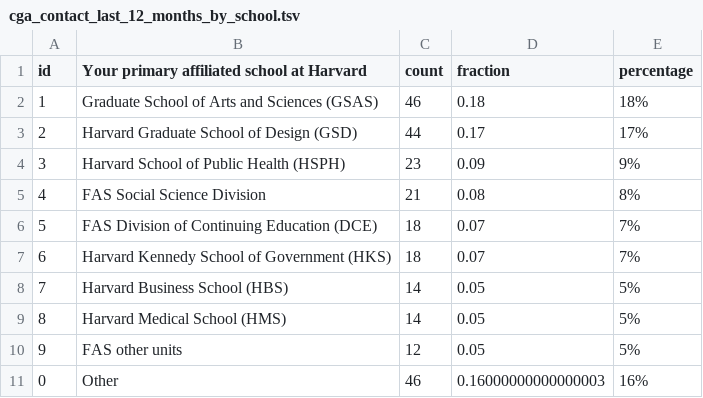
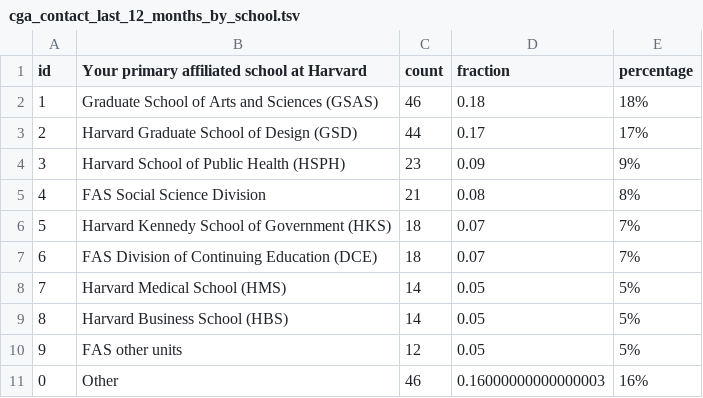
Before and after one commit to IQSS/iqss-metrics-dashboard, a TSV file: assets/data/cga_contact_last_12_months_by_school.tsv, drawn as a sheet.

```diff
--- a/assets/data/cga_contact_last_12_months_by_school.tsv
+++ b/assets/data/cga_contact_last_12_months_by_school.tsv
@@ -5,6 +5,6 @@ id	Your primary affiliated school at Harvard	count	fraction	percentage
 4	FAS Social Science Division	21	0.08	8%
-5	FAS Division of Continuing Education (DCE)	18	0.07	7%
-6	Harvard Kennedy School of Government (HKS)	18	0.07	7%
-7	Harvard Business School (HBS)	14	0.05	5%
-8	Harvard Medical School (HMS)	14	0.05	5%
+5	Harvard Kennedy School of Government (HKS)	18	0.07	7%
+6	FAS Division of Continuing Education (DCE)	18	0.07	7%
+7	Harvard Medical School (HMS)	14	0.05	5%
+8	Harvard Business School (HBS)	14	0.05	5%
 9	FAS other units	12	0.05	5%
```
Also changed, not shown: assets/data/cgaEventRegistration.tsv, assets/data/cgaLicenseRequest.tsv, 7 other files.
